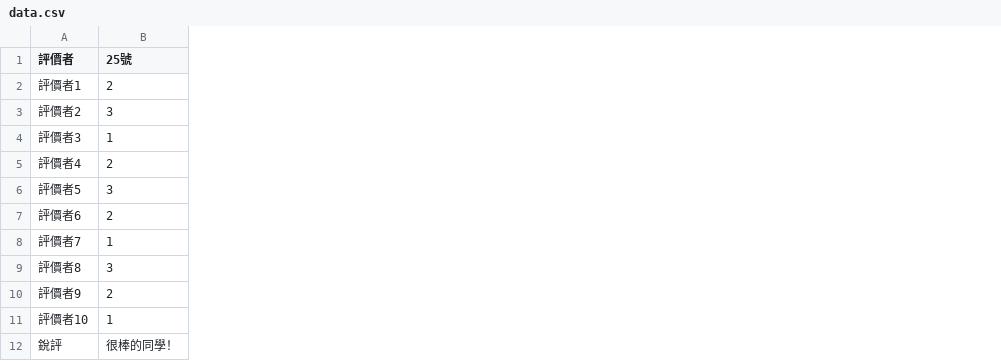
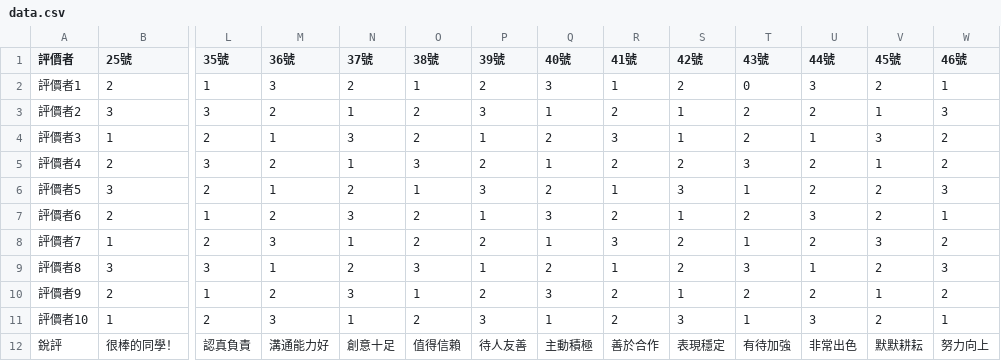
Before and after one commit to chengmatt416/Ranking, a CSV file: data.csv, drawn as a sheet; only a part is shown, gaps mark what is left out; the diff names each change by its address in the sheet, - before the commit and + after, or states it on an @@ line.

```diff
--- a/data.csv
+++ b/data.csv
+column L (35號), rows 2-12: 1 | 3 | 2 | 3 | 2 | 1 | 2 | 3 | 1 | 2 | 認真負責
+column M (36號), rows 2-12: 3 | 2 | 1 | 2 | 1 | 2 | 3 | 1 | 2 | 3 | 溝通能力好
+column N (37號), rows 2-12: 2 | 1 | 3 | 1 | 2 | 3 | 1 | 2 | 3 | 1 | 創意十足
+column O (38號), rows 2-12: 1 | 2 | 2 | 3 | 1 | 2 | 2 | 3 | 1 | 2 | 值得信賴
+column P (39號), rows 2-12: 2 | 3 | 1 | 2 | 3 | 1 | 2 | 1 | 2 | 3 | 待人友善
+column Q (40號), rows 2-12: 3 | 1 | 2 | 1 | 2 | 3 | 1 | 2 | 3 | 1 | 主動積極
+column R (41號), rows 2-12: 1 | 2 | 3 | 2 | 1 | 2 | 3 | 1 | 2 | 2 | 善於合作
+column S (42號), rows 2-12: 2 | 1 | 1 | 2 | 3 | 1 | 2 | 2 | 1 | 3 | 表現穩定
+column T (43號), rows 2-12: 0 | 2 | 2 | 3 | 1 | 2 | 1 | 3 | 2 | 1 | 有待加強
+column U (44號), rows 2-12: 3 | 2 | 1 | 2 | 2 | 3 | 2 | 1 | 2 | 3 | 非常出色
+column V (45號), rows 2-12: 2 | 1 | 3 | 1 | 2 | 2 | 3 | 2 | 1 | 2 | 默默耕耘
+column W (46號), rows 2-12: 1 | 3 | 2 | 2 | 3 | 1 | 2 | 3 | 2 | 1 | 努力向上
```
Also changed, not shown: 2 other files.
